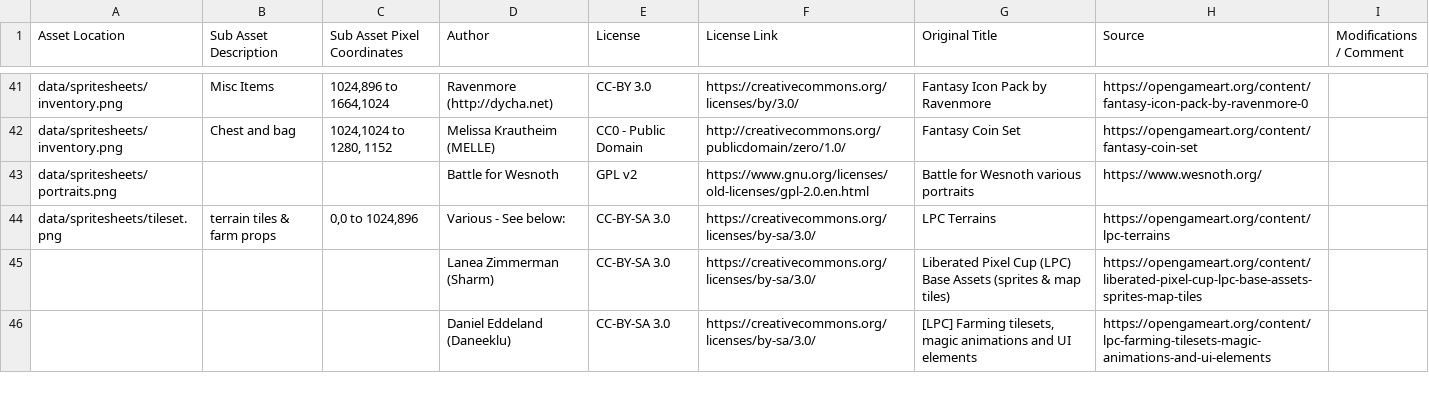
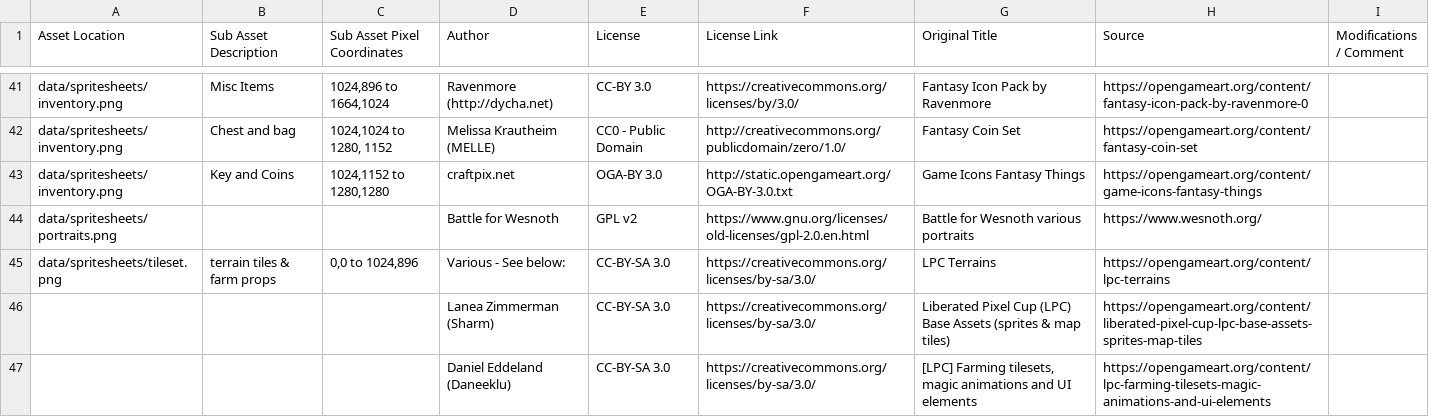
Before and after one commit to Grokmoo/sulis, a CSV file: docs/attribution.csv, drawn as a sheet; only a part is shown, gaps mark what is left out; the diff names each change by its address in the sheet, - before the commit and + after, or states it on an @@ line.

```diff
--- a/docs/attribution.csv
+++ b/docs/attribution.csv
+row 43: data/spritesheets/inventory.png | Key and Coins | 1024,1152 to 1280,1280 | craftpix.net | OGA-BY 3.0 | http://static.opengameart.org/OGA-BY-3.0.txt | Game Icons Fantasy Things | https://opengameart.org/content/game-icons-fantasy-things
```
Also changed, not shown: 21 other files.
